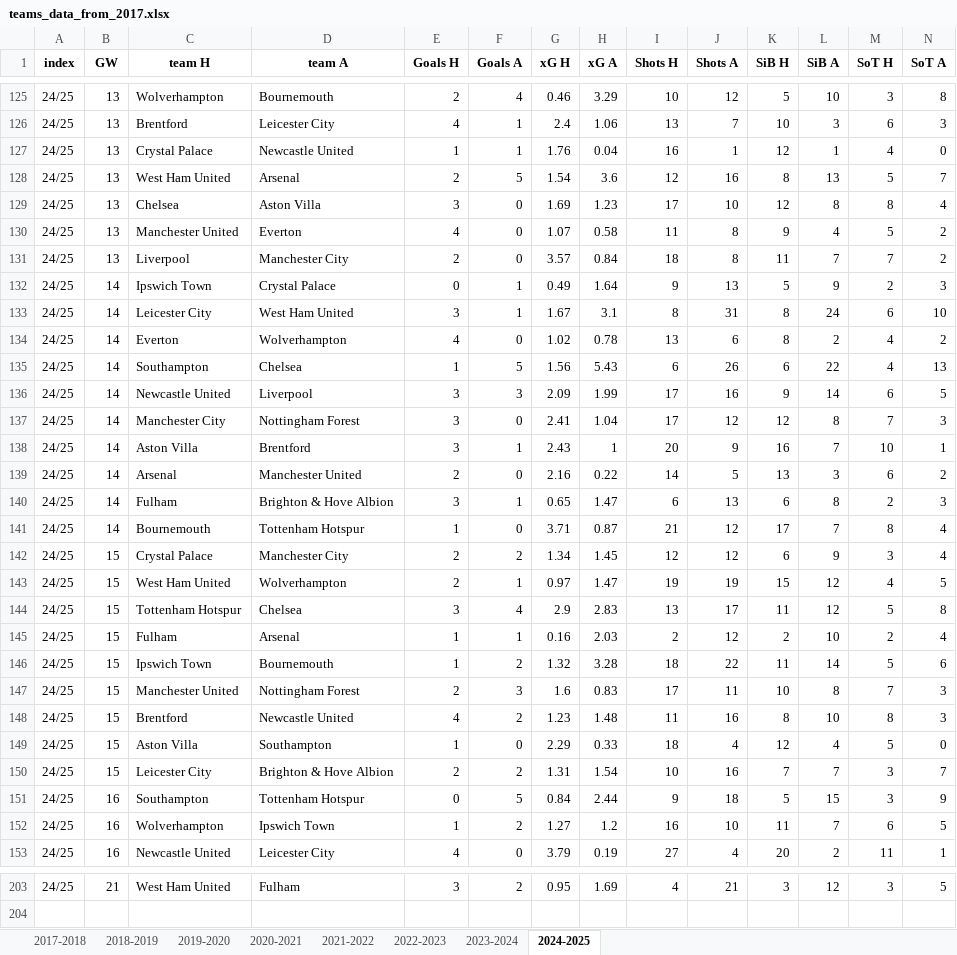
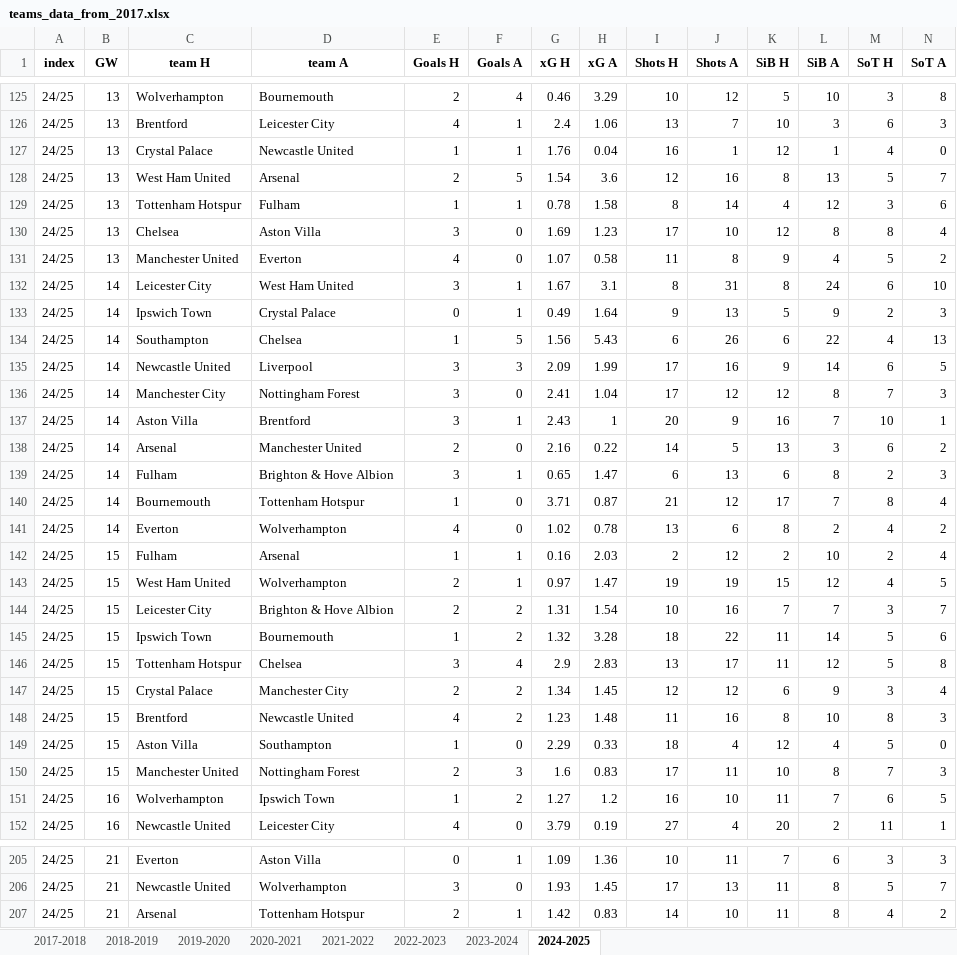
Before and after one commit to ghassenSW/FPL_twitter_autopost, an Excel workbook: teams_data_from_2017.xlsx, sheet 2024-2025, drawn as a sheet; only a part is shown, gaps mark what is left out; values as stored, in another font and other column widths than the file's, no borders; addresses are those after the commit; rows hold the shown columns only; the diff covers the shown part only; the diff names each change by its address in the sheet, - before the commit and + after, or states it on an @@ line.

```diff
--- a/teams_data_from_2017.xlsx (sheet 2024-2025)
+++ b/teams_data_from_2017.xlsx (sheet 2024-2025)
@@ row 122 moved to row 129: 24/25 @@
@@ row 131 moved to row 122: 24/25 @@
@@ row 133 moved to row 132: 24/25 @@
@@ row 134 moved to row 141: 24/25 @@
@@ row 145 moved to row 142: 24/25 @@
@@ row 150 moved to row 144: 24/25 @@
@@ row 146 moved to row 145: 24/25 @@
@@ row 144 moved to row 146: 24/25 @@
@@ row 151 moved to row 158: 24/25 @@
@@ row 147 moved to row 150: 24/25 @@
-C205 (team H): West Ham United
+C205 (team H): Everton
-D205 (team A): Fulham
+D205 (team A): Aston Villa
-E205 (Goals H): 3
+E205 (Goals H): 0
-F205 (Goals A): 2
+F205 (Goals A): 1
-G205 (xG H): 0.95
+G205 (xG H): 1.09
-H205 (xG A): 1.69
+H205 (xG A): 1.36
-I205 (Shots H): 4
+I205 (Shots H): 10
-J205 (Shots A): 21
+J205 (Shots A): 11
-K205 (SiB H): 3
+K205 (SiB H): 7
-L205 (SiB A): 12
+L205 (SiB A): 6
-N205 (SoT A): 5
+N205 (SoT A): 3
+row 206: 24/25 | 21 | Newcastle United | Wolverhampton | 3 | 0 | 1.93 | 1.45 | 17 | 13 | 11 | 8 | 5 | 7
+row 207: 24/25 | 21 | Arsenal | Tottenham Hotspur | 2 | 1 | 1.42 | 0.83 | 14 | 10 | 11 | 8 | 4 | 2
```
Also changed, not shown: 2 added rows, 77 moved rows and 5 edited cells elsewhere in this sheet.
